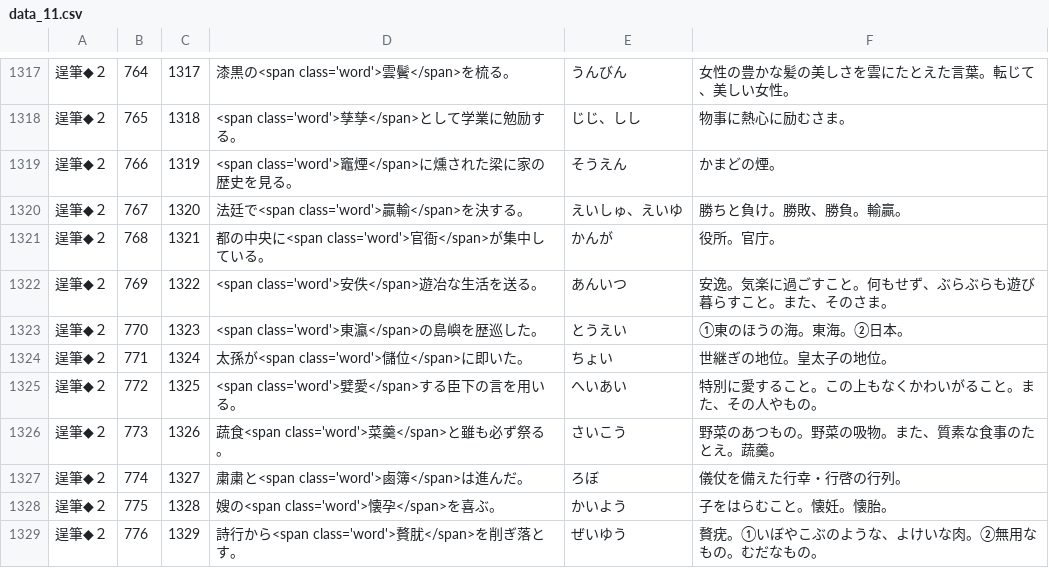
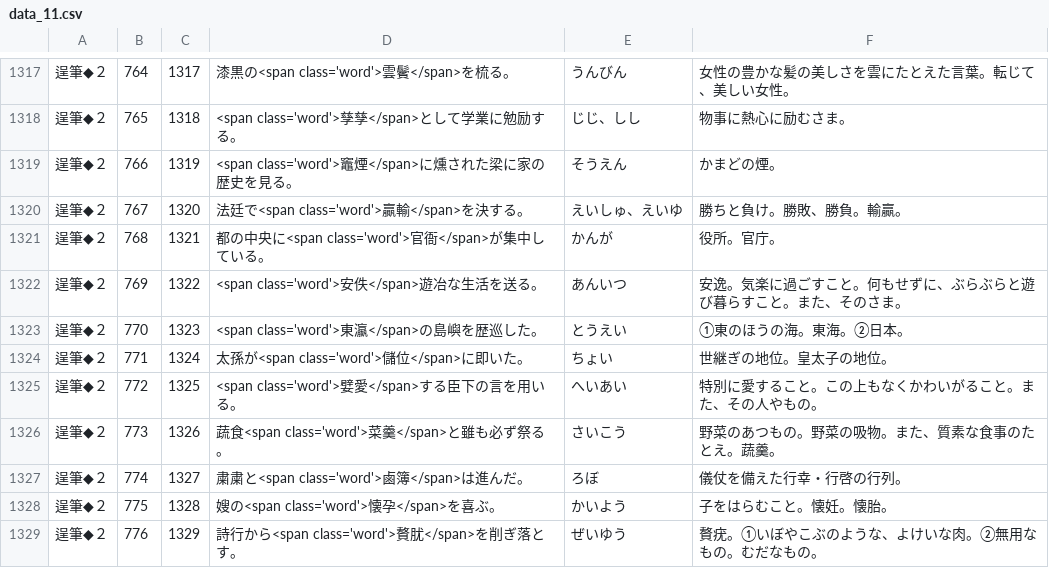
Before and after one commit to milchibi/milchibi.github.io, a CSV file: data_11.csv, drawn as a sheet; only a part is shown, gaps mark what is left out.

Commit message:
Update data_11.csv

```diff
--- a/data_11.csv
+++ b/data_11.csv
@@ -1321,3 +1321,3 @@
 逞筆◆２,768,1321,都の中央に<span class='word'>官衙</span>が集中している。,かんが,役所。官庁。
-逞筆◆２,769,1322,<span class='word'>安佚</span>遊冶な生活を送る。,あんいつ,安逸。気楽に過ごすこと。何もせず、ぶらぶらも遊び暮らすこと。また、そのさま。
+逞筆◆２,769,1322,<span class='word'>安佚</span>遊冶な生活を送る。,あんいつ,安逸。気楽に過ごすこと。何もせずに、ぶらぶらと遊び暮らすこと。また、そのさま。
 逞筆◆２,770,1323,<span class='word'>東瀛</span>の島嶼を歴巡した。,とうえい,①東のほうの海。東海。②日本。
```
